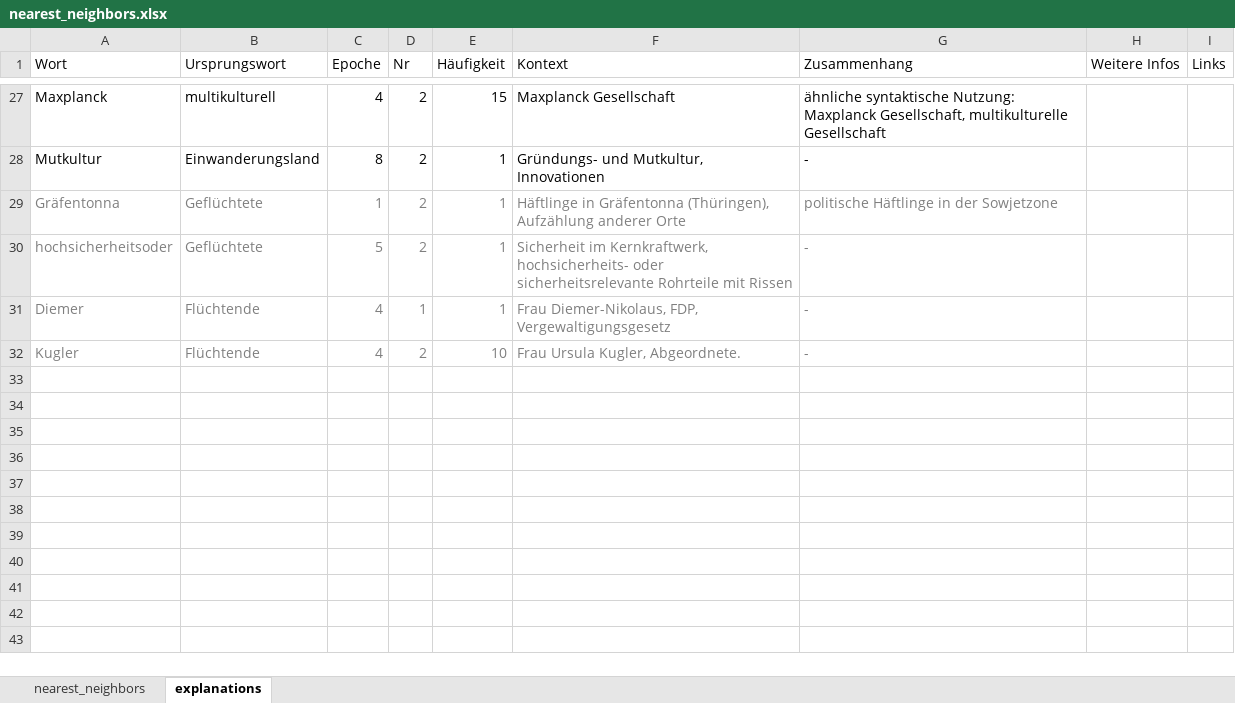
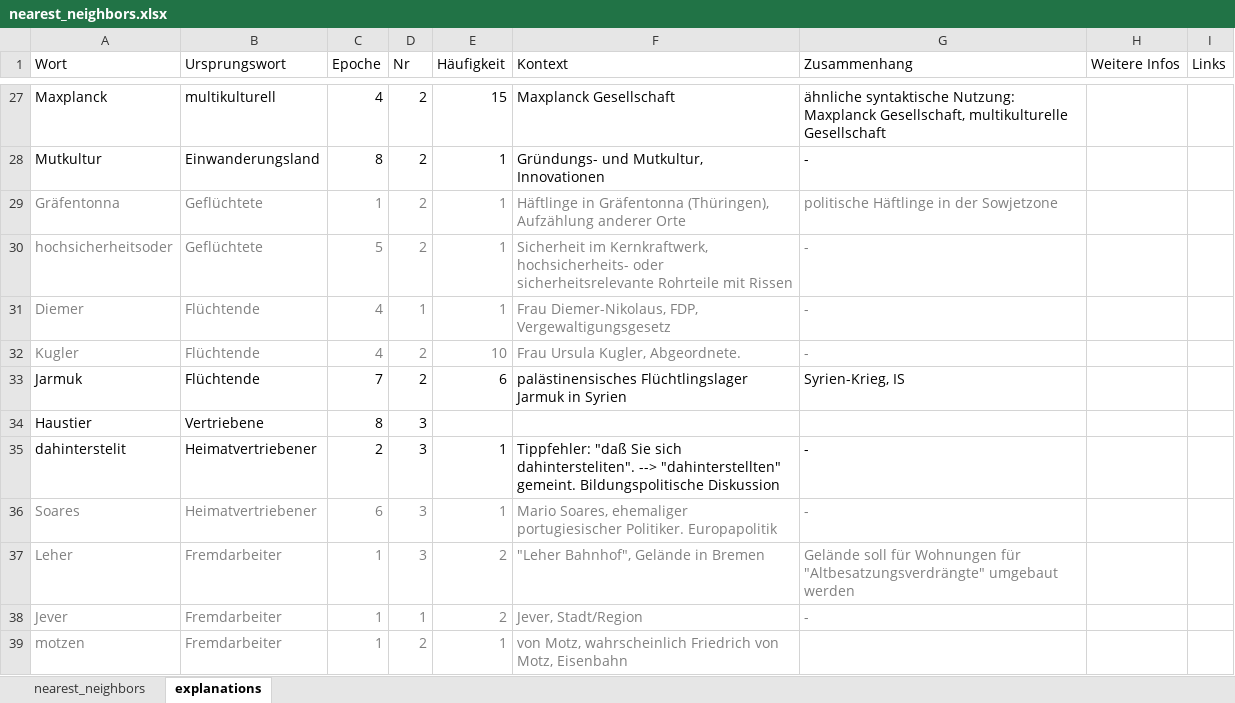
Before and after one commit to Adracir/migration_im_bundestag, an Excel workbook: data/results/nearest_neighbors.xlsx, sheet explanations, drawn as a sheet; only a part is shown, gaps mark what is left out; values as stored, in another font and other column widths than the file's, no borders; the diff names each change by its address in the sheet, - before the commit and + after, or states it on an @@ line.

Commit message:
multiple changes. Enriching data, improving visualizations, creating requirements.txt, and others

```diff
--- a/data/results/nearest_neighbors.xlsx (sheet explanations)
+++ b/data/results/nearest_neighbors.xlsx (sheet explanations)
+row 33: Jarmuk | Flüchtende | 7 | 2 | 6 | palästinensisches Flüchtlingslager Jarmuk in Syrien | Syrien-Krieg, IS
+row 34: Haustier | Vertriebene | 8 | 3
+row 35: dahinterstelit | Heimatvertriebener | 2 | 3 | 1 | Tippfehler: "daß Sie sich dahintersteliten". --> "dahinterstellten" gemeint. Bildungspolitische Diskussion | -
+row 36: Soares | Heimatvertriebener | 6 | 3 | 1 | Mario Soares, ehemaliger portugiesischer Politiker. Europapolitik | -
+row 37: Leher | Fremdarbeiter | 1 | 3 | 2 | "Leher Bahnhof", Gelände in Bremen | Gelände soll für Wohnungen für "Altbesatzungsverdrängte" umgebaut werden
+row 38: Jever | Fremdarbeiter | 1 | 1 | 2 | Jever, Stadt/Region | -
+row 39: motzen | Fremdarbeiter | 1 | 2 | 1 | von Motz, wahrscheinlich Friedrich von Motz, Eisenbahn
```
Also changed, not shown: sheet nearest_neighbors, 11 other files.
